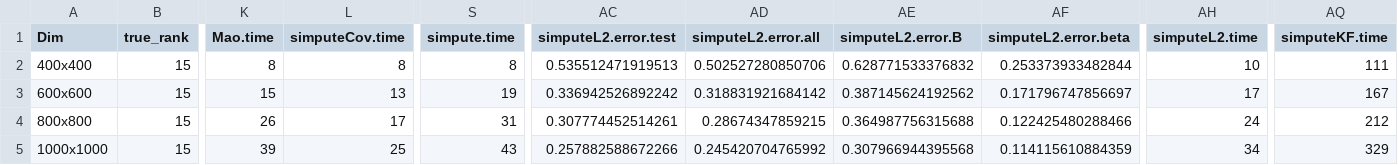
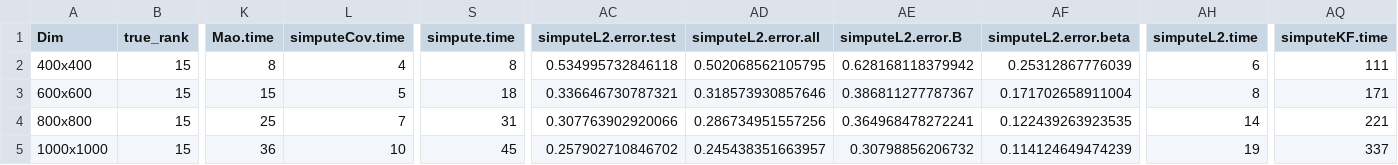
Before and after one commit to khaledfouda/HEC_MAO_COOP, a CSV file: Mao/saved_data/compare_Mao_Youssef_Implementation_MaoSim.csv, drawn as a sheet; only a part is shown, gaps mark what is left out; the diff names each change by its address in the sheet, - before the commit and + after, or states it on an @@ line.

```diff
--- a/Mao/saved_data/compare_Mao_Youssef_Implementation_MaoSim.csv
+++ b/Mao/saved_data/compare_Mao_Youssef_Implementation_MaoSim.csv
-L2 (simputeCov.time): 8
+L2 (simputeCov.time): 4
-AC2 (simputeL2.error.test): 0.535512471919513
+AC2 (simputeL2.error.test): 0.534995732846118
-AD2 (simputeL2.error.all): 0.502527280850706
+AD2 (simputeL2.error.all): 0.502068562105795
-AE2 (simputeL2.error.B): 0.628771533376832
+AE2 (simputeL2.error.B): 0.628168118379942
-AF2 (simputeL2.error.beta): 0.253373933482844
+AF2 (simputeL2.error.beta): 0.25312867776039
-AH2 (simputeL2.time): 10
+AH2 (simputeL2.time): 6
-L3 (simputeCov.time): 13
+L3 (simputeCov.time): 5
-S3 (simpute.time): 19
+S3 (simpute.time): 18
-AC3 (simputeL2.error.test): 0.336942526892242
+AC3 (simputeL2.error.test): 0.336646730787321
-AD3 (simputeL2.error.all): 0.318831921684142
+AD3 (simputeL2.error.all): 0.318573930857646
-AE3 (simputeL2.error.B): 0.387145624192562
+AE3 (simputeL2.error.B): 0.386811277787367
-AF3 (simputeL2.error.beta): 0.171796747856697
+AF3 (simputeL2.error.beta): 0.171702658911004
-AH3 (simputeL2.time): 17
+AH3 (simputeL2.time): 8
-AQ3 (simputeKF.time): 167
+AQ3 (simputeKF.time): 171
-K4 (Mao.time): 26
+K4 (Mao.time): 25
-L4 (simputeCov.time): 17
+L4 (simputeCov.time): 7
-AC4 (simputeL2.error.test): 0.307774452514261
+AC4 (simputeL2.error.test): 0.307763902920066
-AD4 (simputeL2.error.all): 0.28674347859215
+AD4 (simputeL2.error.all): 0.286734951557256
-AE4 (simputeL2.error.B): 0.364987756315688
+AE4 (simputeL2.error.B): 0.364968478272241
-AF4 (simputeL2.error.beta): 0.122425480288466
+AF4 (simputeL2.error.beta): 0.122439263923535
-AH4 (simputeL2.time): 24
+AH4 (simputeL2.time): 14
-AQ4 (simputeKF.time): 212
+AQ4 (simputeKF.time): 221
-K5 (Mao.time): 39
+K5 (Mao.time): 36
-L5 (simputeCov.time): 25
+L5 (simputeCov.time): 10
-S5 (simpute.time): 43
+S5 (simpute.time): 45
-AC5 (simputeL2.error.test): 0.257882588672266
+AC5 (simputeL2.error.test): 0.257902710846702
-AD5 (simputeL2.error.all): 0.245420704765992
+AD5 (simputeL2.error.all): 0.245438351663957
-AE5 (simputeL2.error.B): 0.307966944395568
+AE5 (simputeL2.error.B): 0.30798856206732
-AF5 (simputeL2.error.beta): 0.114115610884359
+AF5 (simputeL2.error.beta): 0.114124649474239
-AH5 (simputeL2.time): 34
+AH5 (simputeL2.time): 19
-AQ5 (simputeKF.time): 329
+AQ5 (simputeKF.time): 337
```
Also changed, not shown: Mao/saved_data/compare_Mao_Youssef_Implementation_YsfSim_80_coll_FALSE.csv, Mao/saved_data/compare_Mao_Youssef_Implementation_YsfSim_80_coll_TRUE.csv, 6 other files.
